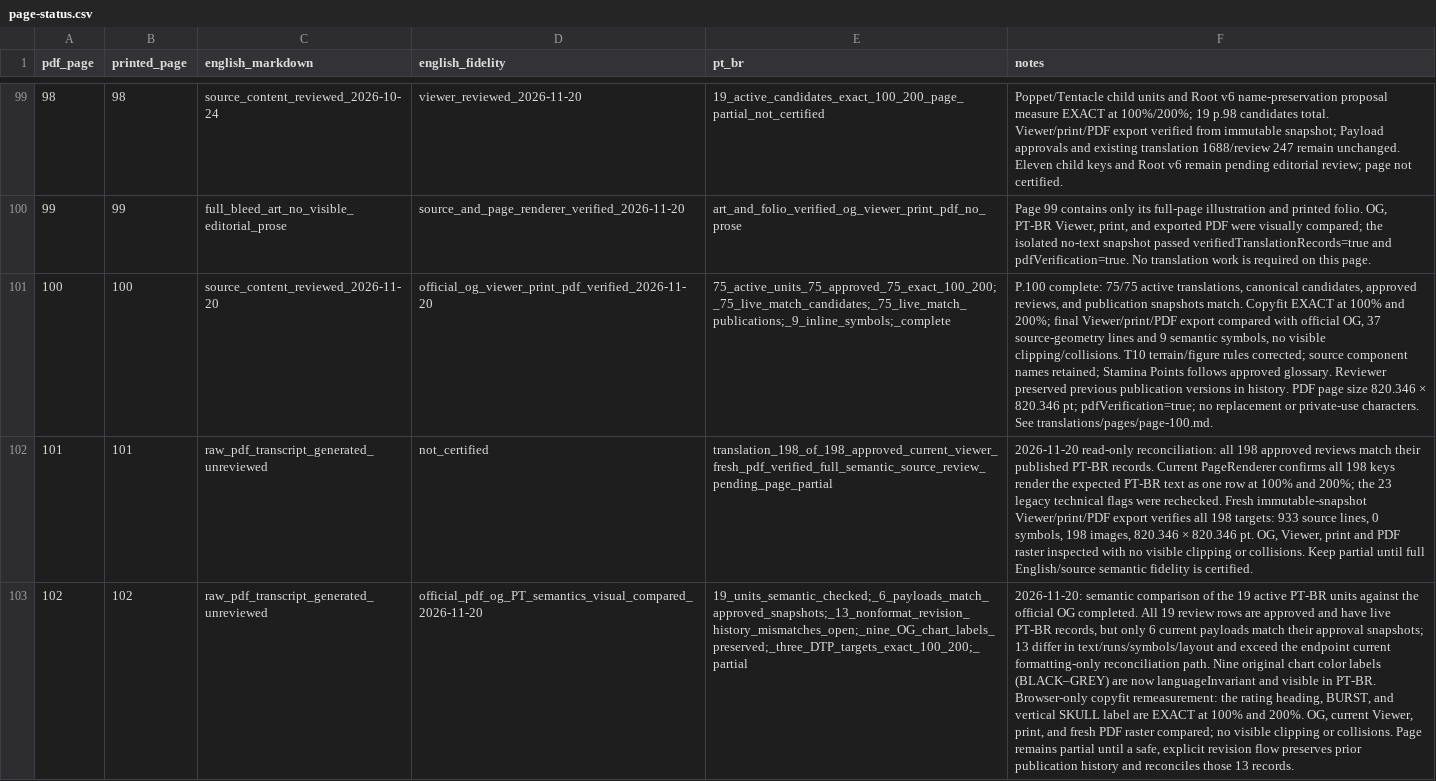
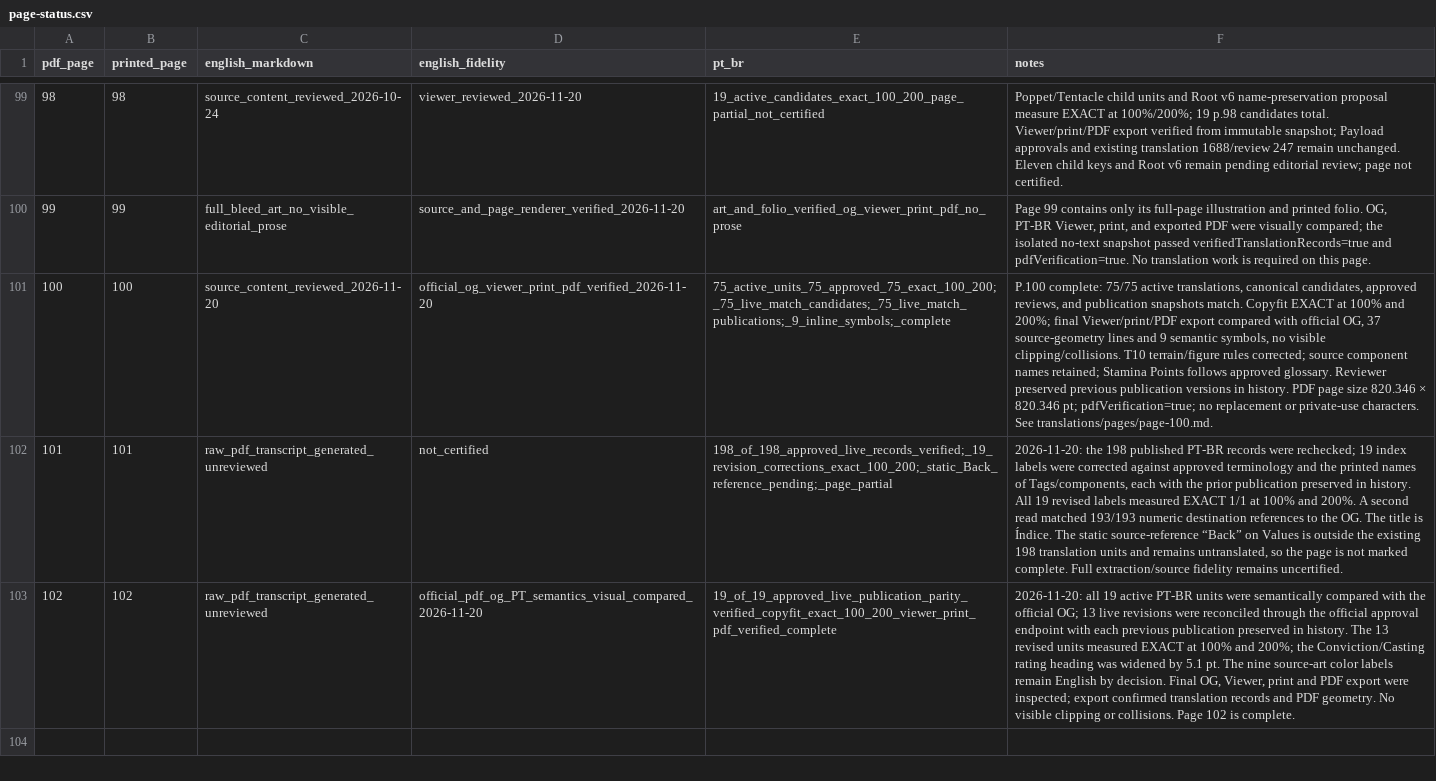
Before and after one commit to devbrunoflorian/middara, a CSV file: docs/translations/page-status.csv, drawn as a sheet; only a part is shown, gaps mark what is left out; the diff names each change by its address in the sheet, - before the commit and + after, or states it on an @@ line.

Commit message:
fix: reconcile pages 101 and 102 translation records

```diff
--- a/docs/translations/page-status.csv
+++ b/docs/translations/page-status.csv
-E102 (pt_br): translation_198_of_198_approved_current_viewer_fresh_pdf_verified_full_semantic_source_review_pending_page_partial
+E102 (pt_br): 198_of_198_approved_live_records_verified;_19_revision_corrections_exact_100_200;_static_Back_reference_pending;_page_partial
-F102 (notes): 2026-11-20 read-only reconciliation: all 198 approved reviews match their published PT-BR records. Current PageRenderer confirms all 198 keys render the expected PT-BR text as one row at 100% and 200%; the 23 legacy technical flags were rechecked. Fresh immutable-snapshot Viewer/print/PDF export verifies all 198 targets: 933 source lines, 0 symbols, 198 images, 820.346 × 820.346 pt. OG, Viewer, print and PDF raster inspected with no visible clipping or collisions. Keep partial until full English/source semantic fidelity is certified.
+F102 (notes): 2026-11-20: the 198 published PT-BR records were rechecked; 19 index labels were corrected against approved terminology and the printed names of Tags/components, each with the prior publication preserved in history. All 19 revised labels measured EXACT 1/1 at 100% and 200%. A second read matched 193/193 numeric destination references to the OG. The title is Índice. The static source-reference “Back” on Values is outside the existing 198 translation units and remains untranslated, so the page is not marked complete. Full extraction/source fidelity remains uncertified.
-E103 (pt_br): 19_units_semantic_checked;_6_payloads_match_approved_snapshots;_13_nonformat_revision_history_mismatches_open;_nine_OG_chart_labels_preserved;_three_DTP_targets_exact_100_200;_partial
+E103 (pt_br): 19_of_19_approved_live_publication_parity_verified_copyfit_exact_100_200_viewer_print_pdf_verified_complete
-F103 (notes): 2026-11-20: semantic comparison of the 19 active PT-BR units against the official OG completed. All 19 review rows are approved and have live PT-BR records, but only 6 current payloads match their approval snapshots; 13 differ in text/runs/symbols/layout and exceed the endpoint current formatting-only reconciliation path. Nine original chart color labels (BLACK–GREY) are now languageInvariant and visible in PT-BR. Browser-only copyfit remeasurement: the rating heading, BURST, and vertical SKULL label are EXACT at 100% and 200%. OG, current Viewer, print, and fresh PDF raster compared; no visible clipping or collisions. Page remains partial until a safe, explicit revision flow preserves prior publication history and reconciles those 13 records.
+F103 (notes): 2026-11-20: all 19 active PT-BR units were semantically compared with the official OG; 13 live revisions were reconciled through the official approval endpoint with each previous publication preserved in history. The 13 revised units measured EXACT at 100% and 200%; the Conviction/Casting rating heading was widened by 5.1 pt. The nine source-art color labels remain English by decision. Final OG, Viewer, print and PDF export were inspected; export confirmed translation records and PDF geometry. No visible clipping or collisions. Page 102 is complete.
```
Also changed, not shown: 19 other files.
